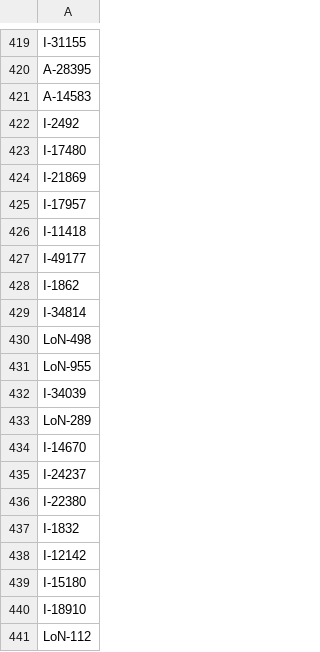
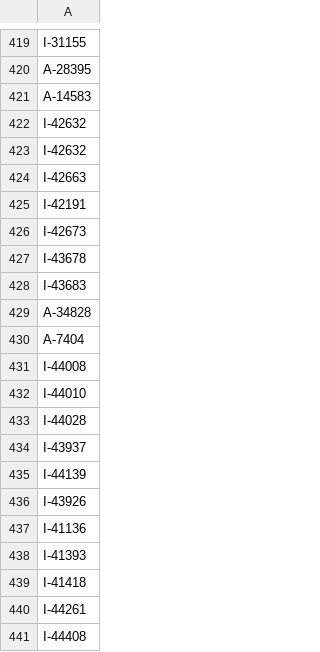
Before and after one commit to balticclub1/Datami, a CSV file: exclus.csv, drawn as a sheet; only a part is shown, gaps mark what is left out; the shorter side is filled out with more unchanged rows; the diff covers the shown part only.

Commit message:
Update exclus.csv

```diff
--- a/exclus.csv
+++ b/exclus.csv
@@ -421 +421,21 @@ A-28395
 A-14583
+I-42632
+I-42632
+I-42663
+I-42191
+I-42673
+I-43678
+I-43683
+A-34828
+A-7404
+I-44008
+I-44010
+I-44028
+I-43937
+I-44139
+I-43926
+I-41136
+I-41393
+I-41418
+I-44261
+I-44408
```
Also changed, not shown: 59 added rows elsewhere in this file.
